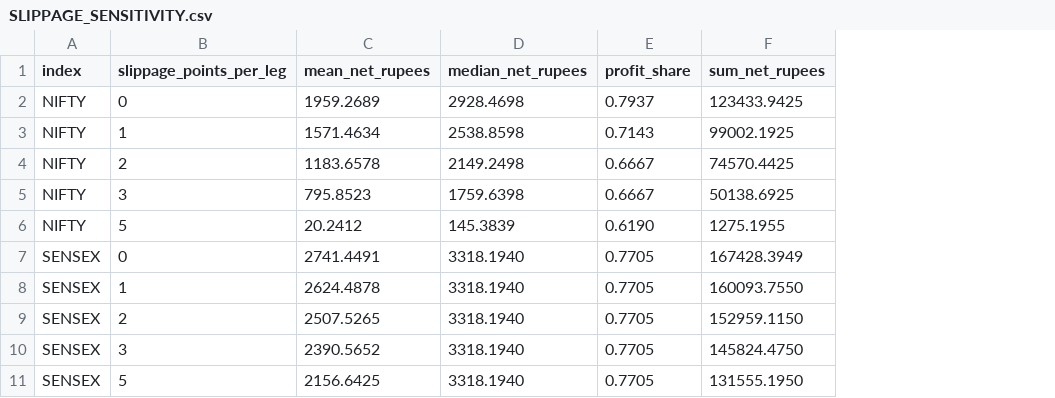
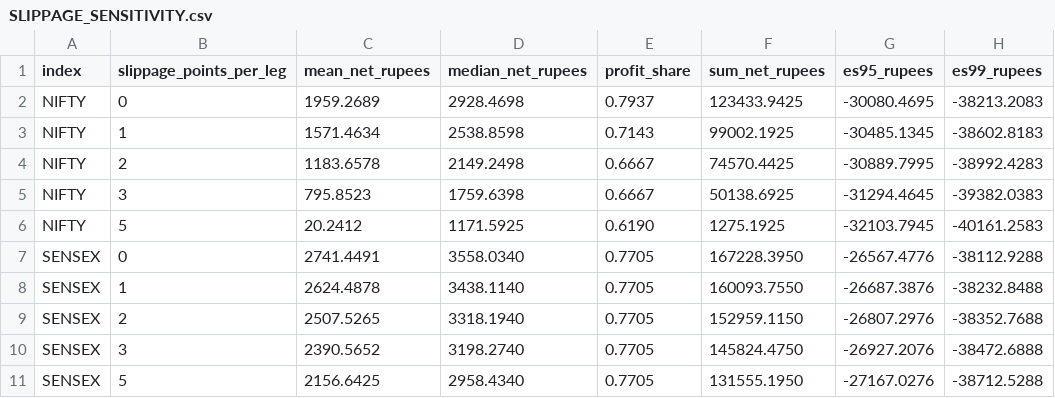
Before and after one commit to vishnuvcr/MC-OPTIONS-INDEPENDENT-BACKTEST-MC1, a CSV file: research/manuscript/tables/SLIPPAGE_SENSITIVITY.csv, drawn as a sheet; the diff names each change by its address in the sheet, - before the commit and + after, or states it on an @@ line.

Commit message:
Correct slippage sensitivity values

```diff
--- a/research/manuscript/tables/SLIPPAGE_SENSITIVITY.csv
+++ b/research/manuscript/tables/SLIPPAGE_SENSITIVITY.csv
+column G (es95_rupees), rows 2-11: -30080.4695 | -30485.1345 | -30889.7995 | -31294.4645 | -32103.7945 | -26567.4776 | -26687.3876 | -26807.2976 | -26927.2076 | -27167.0276
+column H (es99_rupees), rows 2-11: -38213.2083 | -38602.8183 | -38992.4283 | -39382.0383 | -40161.2583 | -38112.9288 | -38232.8488 | -38352.7688 | -38472.6888 | -38712.5288
-D6 (median_net_rupees): 145.3839
+D6 (median_net_rupees): 1171.5925
-F6 (sum_net_rupees): 1275.1955
+F6 (sum_net_rupees): 1275.1925
-D7 (median_net_rupees): 3318.1940
+D7 (median_net_rupees): 3558.0340
-F7 (sum_net_rupees): 167428.3949
+F7 (sum_net_rupees): 167228.3950
-D8 (median_net_rupees): 3318.1940
+D8 (median_net_rupees): 3438.1140
-D10 (median_net_rupees): 3318.1940
+D10 (median_net_rupees): 3198.2740
-D11 (median_net_rupees): 3318.1940
+D11 (median_net_rupees): 2958.4340
```
